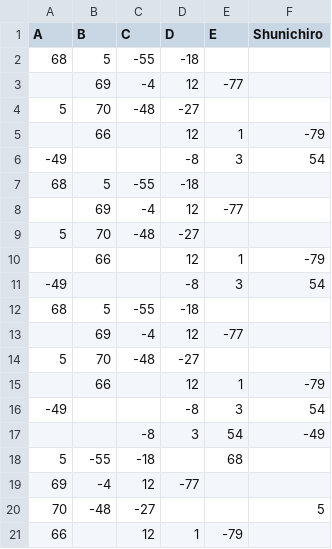
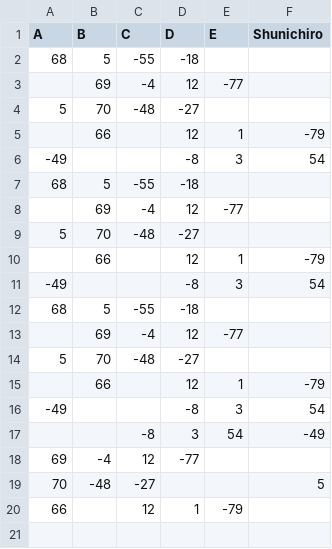
Before and after one commit to ShunichirouKamino/next-sandbox, a CSV file: src/data/majan.csv, drawn as a sheet; the diff names each change by its address in the sheet, - before the commit and + after, or states it on an @@ line.

```diff
--- a/src/data/majan.csv
+++ b/src/data/majan.csv
-row 18: 5 | -55 | -18 |  | 68
```
Also changed, not shown: 1 other file.
